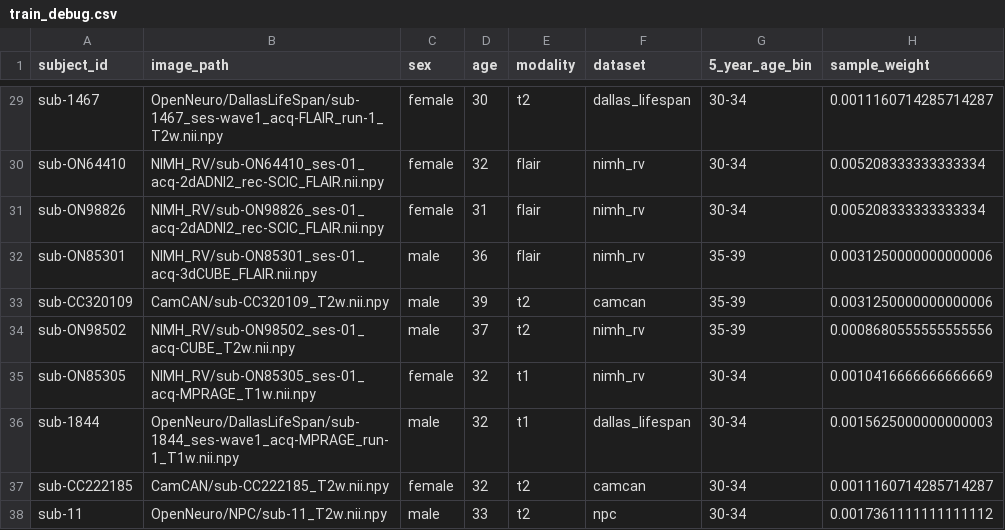
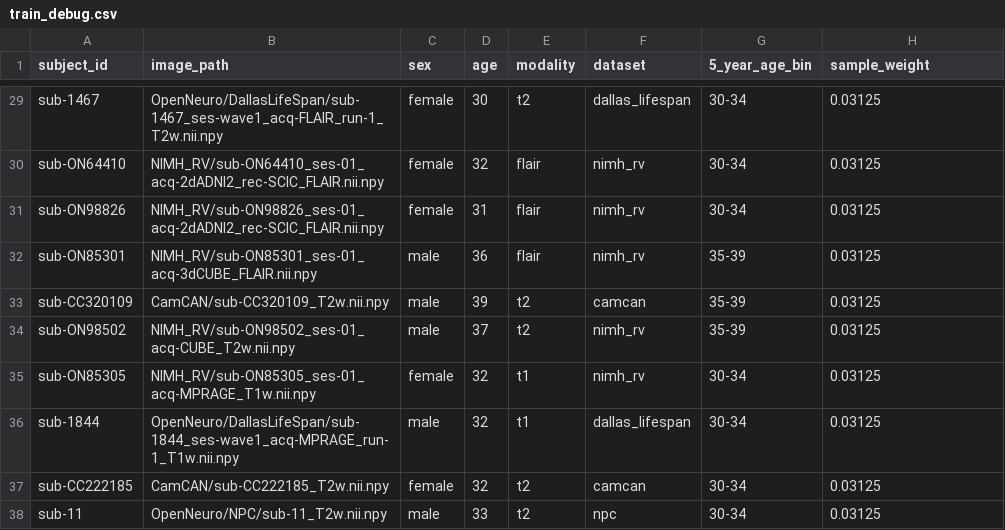
Before and after one commit to andrasjuice66/ms_thesis_umc, a CSV file: data/labels/train_debug.csv, drawn as a sheet; only a part is shown, gaps mark what is left out; the diff covers the shown part only; the diff names each change by its address in the sheet, - before the commit and + after, or states it on an @@ line.

```diff
--- a/data/labels/train_debug.csv
+++ b/data/labels/train_debug.csv
-H29 (sample_weight): 0.0011160714285714287
+H29 (sample_weight): 0.03125
-H30:H31 (sample_weight): 0.005208333333333334
+H30:H31 (sample_weight): 0.03125
-H32:H33 (sample_weight): 0.0031250000000000006
+H32:H33 (sample_weight): 0.03125
-H34 (sample_weight): 0.0008680555555555556
+H34 (sample_weight): 0.03125
-H35 (sample_weight): 0.0010416666666666669
+H35 (sample_weight): 0.03125
-H36 (sample_weight): 0.0015625000000000003
+H36 (sample_weight): 0.03125
-H37 (sample_weight): 0.0011160714285714287
+H37 (sample_weight): 0.03125
-H38 (sample_weight): 0.0017361111111111112
+H38 (sample_weight): 0.03125
```
Also changed, not shown: 27 edited cells elsewhere in this file, 3 other files.
